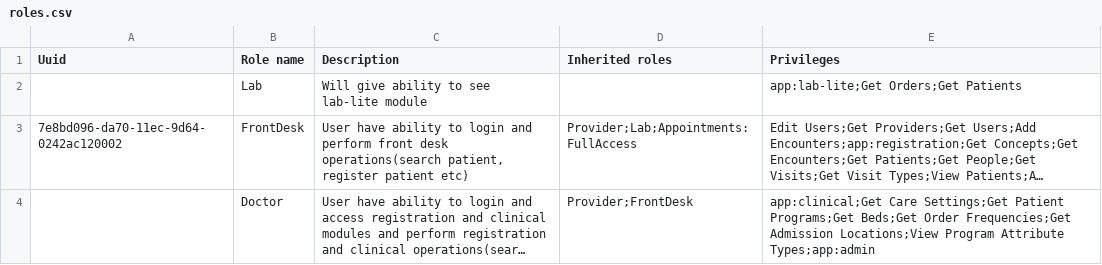
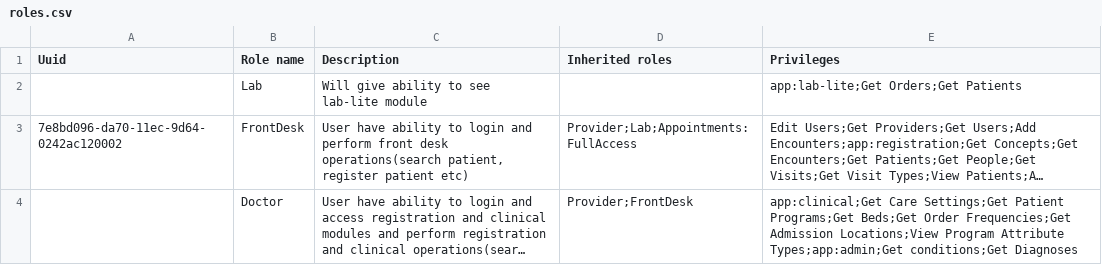
Before and after one commit to Bahmni/clinic-config, a CSV file: masterdata/configuration/roles/roles.csv, drawn as a sheet; long unchanged cells end in …; the diff names each change by its address in the sheet, - before the commit and + after, or states it on an @@ line.

Commit message:
BAH-2186 | Add Privileges to access patient dashboard after loading CIEL concepts.
Co-authored-by: deepthi-m <deepthi.mantena@thoughtworks.com>
Co-authored-by: Kavitha S <kavitha.s@thoughtworks.com>

```diff
--- a/masterdata/configuration/roles/roles.csv
+++ b/masterdata/configuration/roles/roles.csv
-E4 (Privileges): …Program Attribute Types;app:admin
+E4 (Privileges): …Program Attribute Types;app:admin;Get conditions;Get Diagnoses
```
